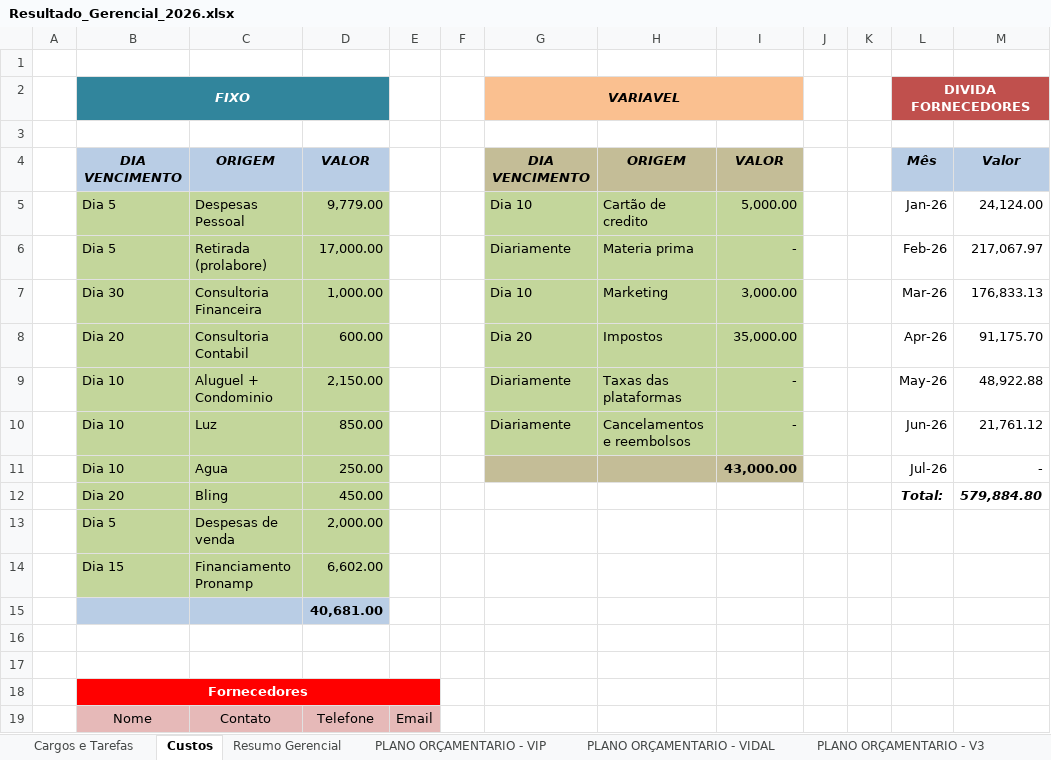
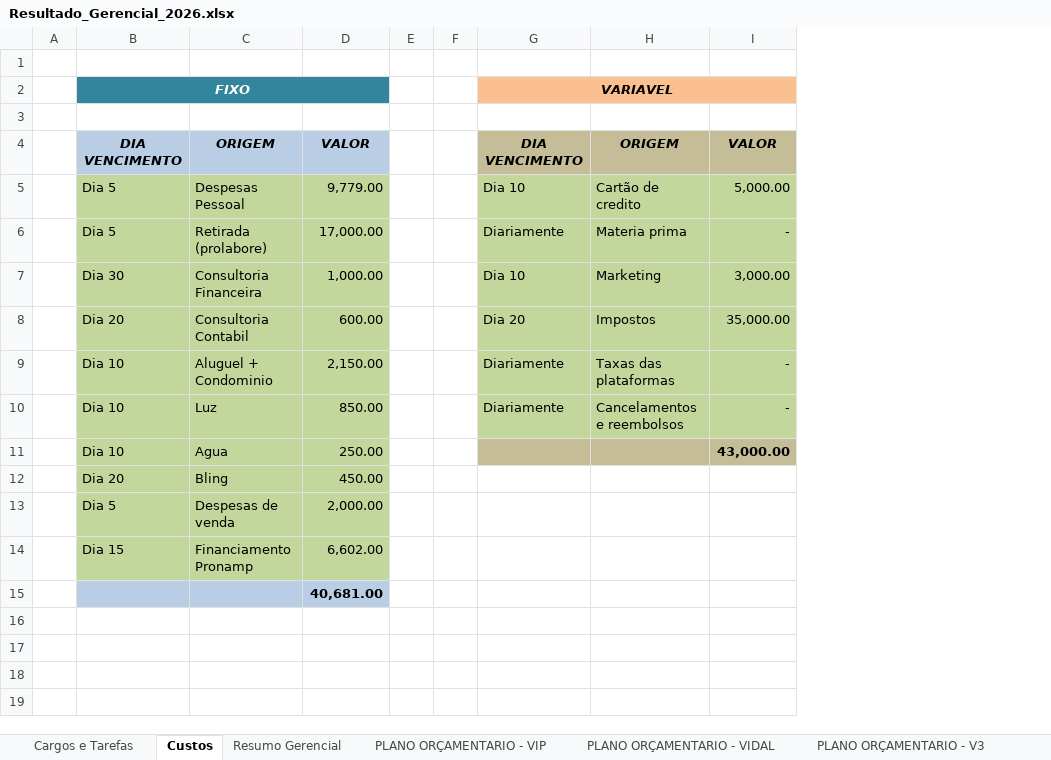
Before and after one commit to Grupovip2026/Gerencial-Grupo-VIp, an Excel workbook: Resultado_Gerencial_2026.xlsx, sheet Custos, drawn as a sheet; values as stored, in another font and other column widths than the file's, no borders; removed rows and columns are numbered as before the commit, all else as after; the diff names each change by its address in the sheet, - before the commit and + after, or states it on an @@ line.

```diff
--- a/Resultado_Gerencial_2026.xlsx (sheet Custos)
+++ b/Resultado_Gerencial_2026.xlsx (sheet Custos)
-column E, empty
+column E, empty
-column J, empty
-column K, empty
-column L, rows 2-12: DIVIDA FORNECEDORES |  | Mês | Jan-26 | Feb-26 | Mar-26 | Apr-26 | May-26 | Jun-26 | Jul-26 | Total:
-column M, rows 4-12: Valor | 24,124.00 | 217,067.97 | 176,833.13 | 91,175.70 | 48,922.88 | 21,761.12 | - | 579,884.80
-row 16: (empty)
-row 17: (empty)
-row 18:  | Fornecedores
-row 19:  | Nome | Contato | Telefone | Email
```
Also changed, not shown: other sheet tabs.
